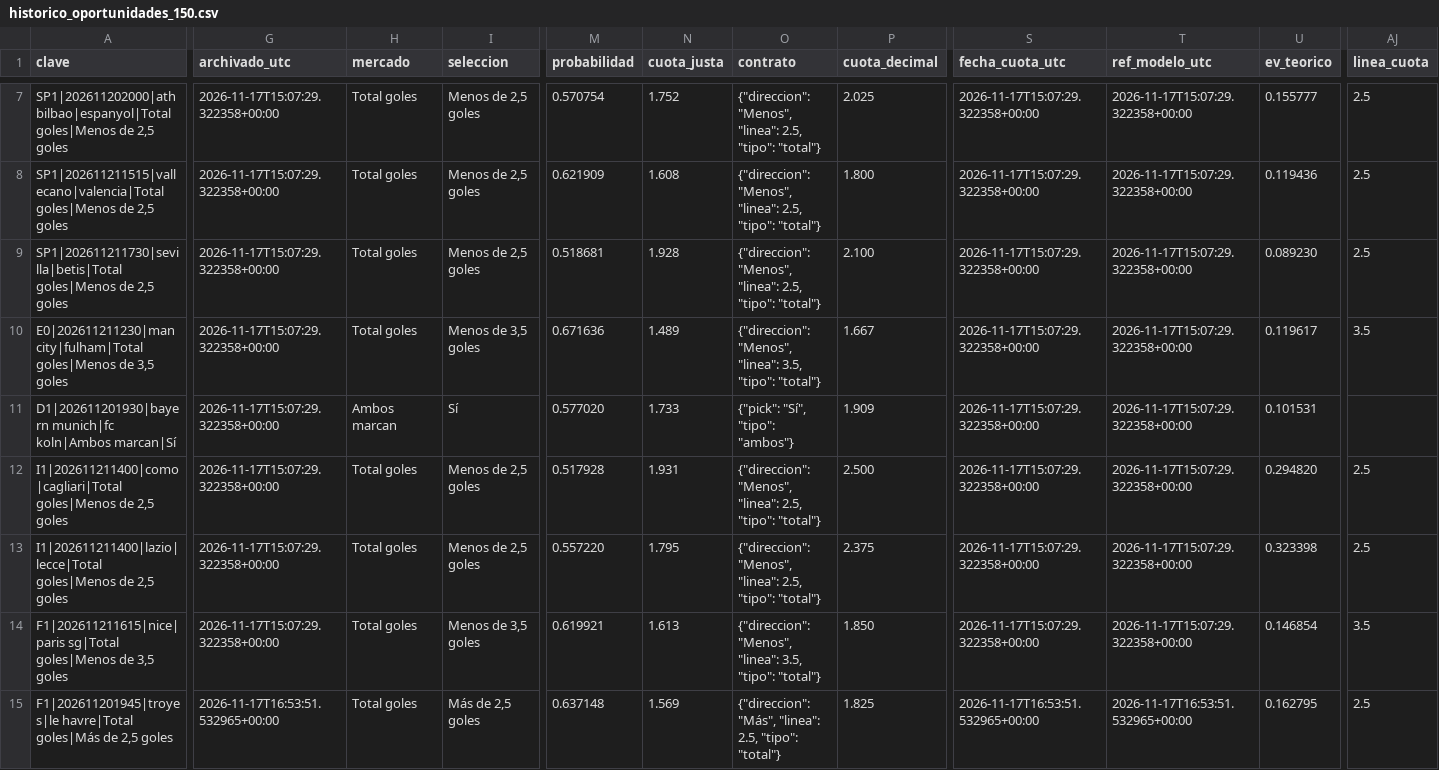
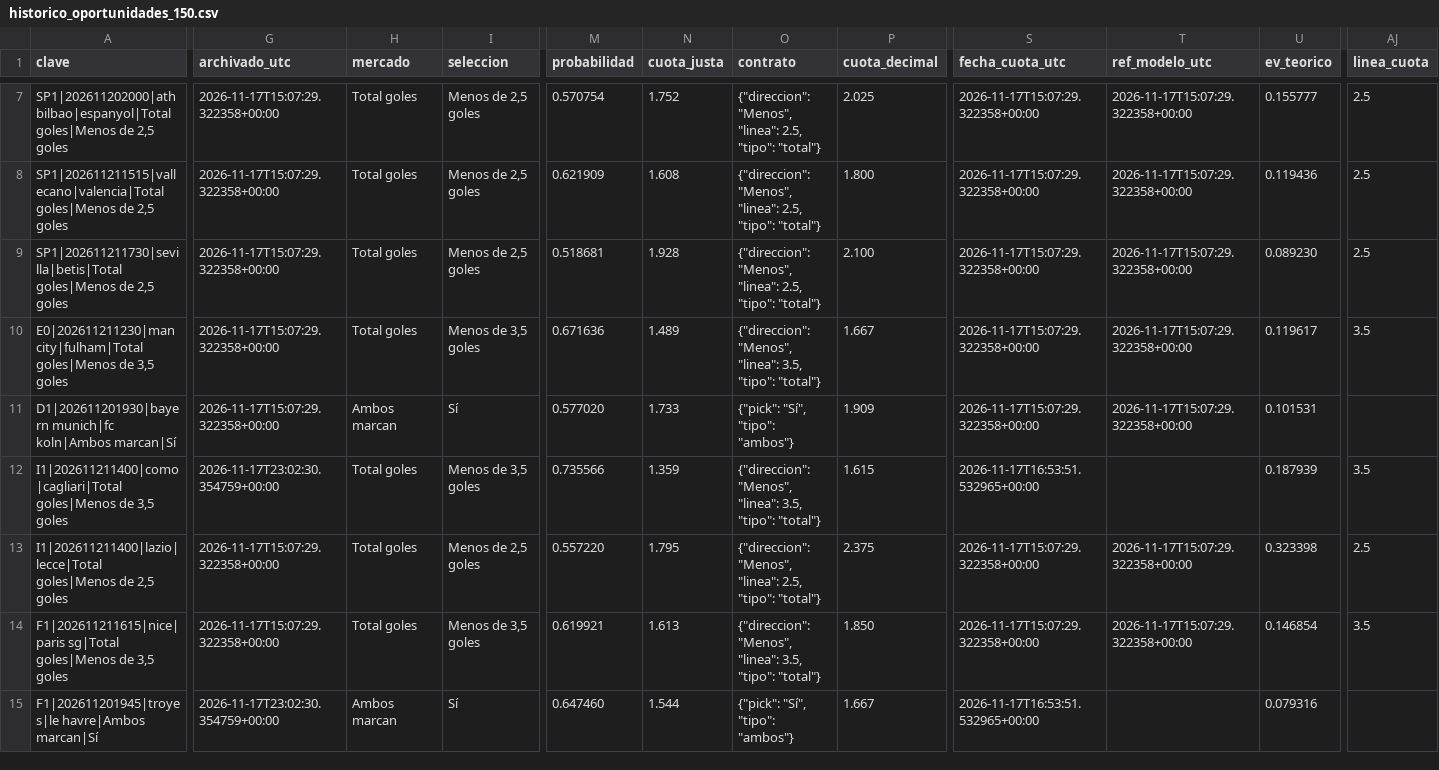
Before and after one commit to rasekes86/football-ai-lab, a CSV file: output/historico_oportunidades_150.csv, drawn as a sheet; only a part is shown, gaps mark what is left out; the diff covers the shown part only; the diff names each change by its address in the sheet, - before the commit and + after, or states it on an @@ line.

```diff
--- a/output/historico_oportunidades_150.csv
+++ b/output/historico_oportunidades_150.csv
-A12 (clave): …goles|Menos de 2,5 goles
+A12 (clave): …goles|Menos de 3,5 goles
-G12 (archivado_utc): 2026-11-17T15:07:29.322358+00:00
+G12 (archivado_utc): 2026-11-17T23:02:30.354759+00:00
-I12 (seleccion): Menos de 2,5 goles
+I12 (seleccion): Menos de 3,5 goles
-M12 (probabilidad): 0.517928
+M12 (probabilidad): 0.735566
-N12 (cuota_justa): 1.931
+N12 (cuota_justa): 1.359
-O12 (contrato): …"Menos", "linea": 2.5, "tipo": "total"}
+O12 (contrato): …"Menos", "linea": 3.5, "tipo": "total"}
-P12 (cuota_decimal): 2.500
+P12 (cuota_decimal): 1.615
-S12 (fecha_cuota_utc): 2026-11-17T15:07:29.322358+00:00
+S12 (fecha_cuota_utc): 2026-11-17T16:53:51.532965+00:00
-T12 (ref_modelo_utc): 2026-11-17T15:07:29.322358+00:00
+T12 (ref_modelo_utc): (empty)
-U12 (ev_teorico): 0.294820
+U12 (ev_teorico): 0.187939
-AJ12 (linea_cuota): 2.5
+AJ12 (linea_cuota): 3.5
-A15 (clave): F1|202611201945|troyes|le havre|Total goles|Más de 2,5 goles
+A15 (clave): F1|202611201945|troyes|le havre|Ambos marcan|Sí
-G15 (archivado_utc): 2026-11-17T16:53:51.532965+00:00
+G15 (archivado_utc): 2026-11-17T23:02:30.354759+00:00
-H15 (mercado): Total goles
+H15 (mercado): Ambos marcan
-I15 (seleccion): Más de 2,5 goles
+I15 (seleccion): Sí
-M15 (probabilidad): 0.637148
+M15 (probabilidad): 0.647460
-N15 (cuota_justa): 1.569
+N15 (cuota_justa): 1.544
-O15 (contrato): {"direccion": "Más", "linea": 2.5, "tipo": "total"}
+O15 (contrato): {"pick": "Sí", "tipo": "ambos"}
-P15 (cuota_decimal): 1.825
+P15 (cuota_decimal): 1.667
-T15 (ref_modelo_utc): 2026-11-17T16:53:51.532965+00:00
+T15 (ref_modelo_utc): (empty)
-U15 (ev_teorico): 0.162795
+U15 (ev_teorico): 0.079316
-AJ15 (linea_cuota): 2.5
+AJ15 (linea_cuota): (empty)
```
Also changed, not shown: 3 edited cells elsewhere in this file, output/mercados.csv, output/predicciones.csv, 23 other files.
